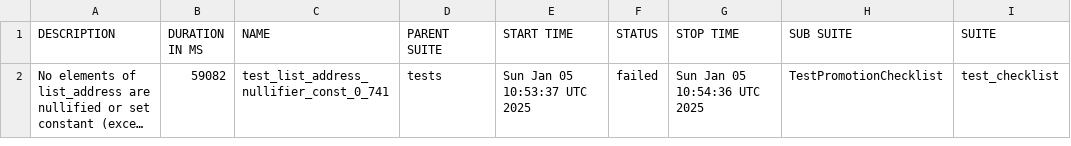
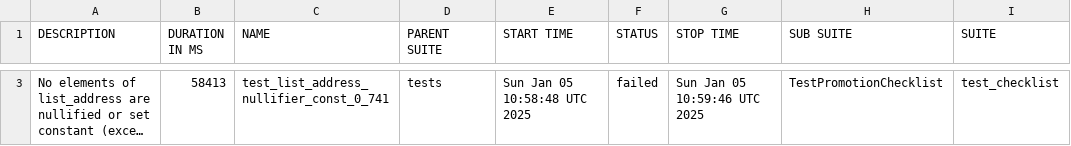
Before and after one commit to andriyav/eim-map-test, a CSV file: data/suites.csv, drawn as a sheet; only a part is shown, gaps mark what is left out; long unchanged cells end in …; addresses are those after the commit; the diff covers the shown part only; the diff names each change by its address in the sheet, - before the commit and + after, or states it on an @@ line.

```diff
--- a/data/suites.csv
+++ b/data/suites.csv
-B3 (DURATION IN MS): 59082
+B3 (DURATION IN MS): 58413
-E3 (START TIME): Sun Jan 05 10:53:37 UTC 2025
+E3 (START TIME): Sun Jan 05 10:58:48 UTC 2025
-G3 (STOP TIME): Sun Jan 05 10:54:36 UTC 2025
+G3 (STOP TIME): Sun Jan 05 10:59:46 UTC 2025
```
Also changed, not shown: 1 added row elsewhere in this file, 25 other files.
